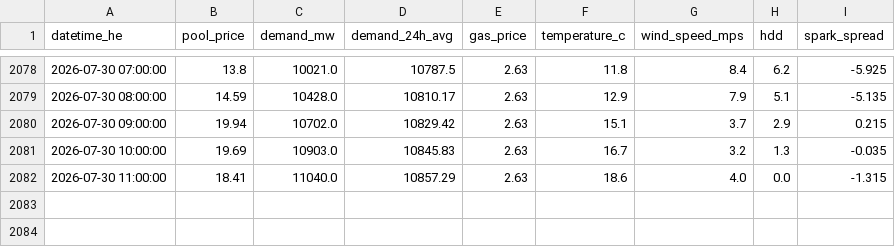
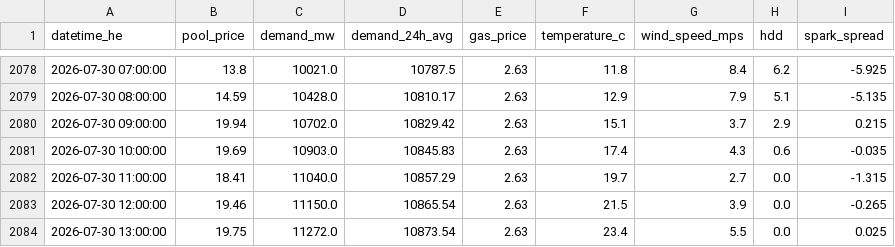
Before and after one commit to a338wong/alberta_energy_market_analytics_dashboard, a CSV file: data/processed/market_dataset.csv, drawn as a sheet; only a part is shown, gaps mark what is left out.

```diff
--- a/data/processed/market_dataset.csv
+++ b/data/processed/market_dataset.csv
@@ -2080,3 +2080,5 @@ datetime_he,pool_price,demand_mw,demand_24h_avg,gas_price,temperature_c,wind_spe
 2026-07-30 09:00:00,19.94,10702.0,10829.42,2.63,15.1,3.7,2.9,0.215
-2026-07-30 10:00:00,19.69,10903.0,10845.83,2.63,16.7,3.2,1.3,-0.035
-2026-07-30 11:00:00,18.41,11040.0,10857.29,2.63,18.6,4.0,0.0,-1.315
+2026-07-30 10:00:00,19.69,10903.0,10845.83,2.63,17.4,4.3,0.6,-0.035
+2026-07-30 11:00:00,18.41,11040.0,10857.29,2.63,19.7,2.7,0.0,-1.315
+2026-07-30 12:00:00,19.46,11150.0,10865.54,2.63,21.5,3.9,0.0,-0.265
+2026-07-30 13:00:00,19.75,11272.0,10873.54,2.63,23.4,5.5,0.0,0.025
```
Also changed, not shown: data/raw/pool_price_current_raw.csv, data/raw/weather_data.csv.
